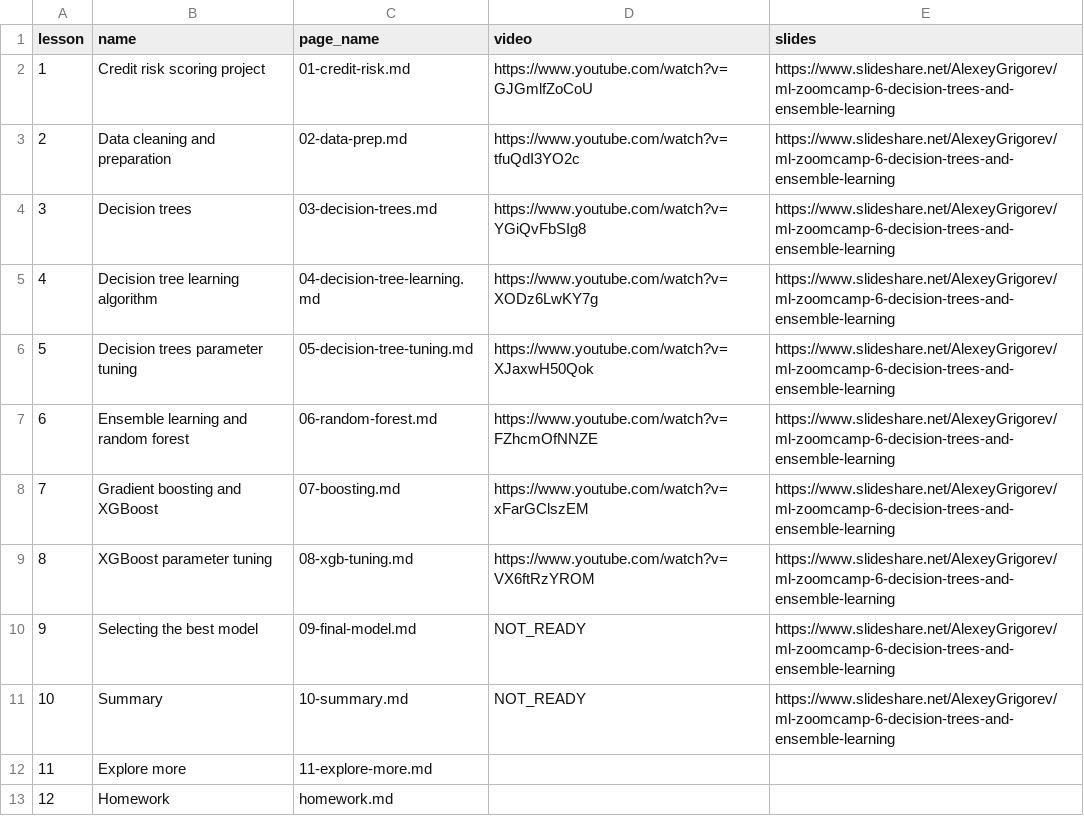
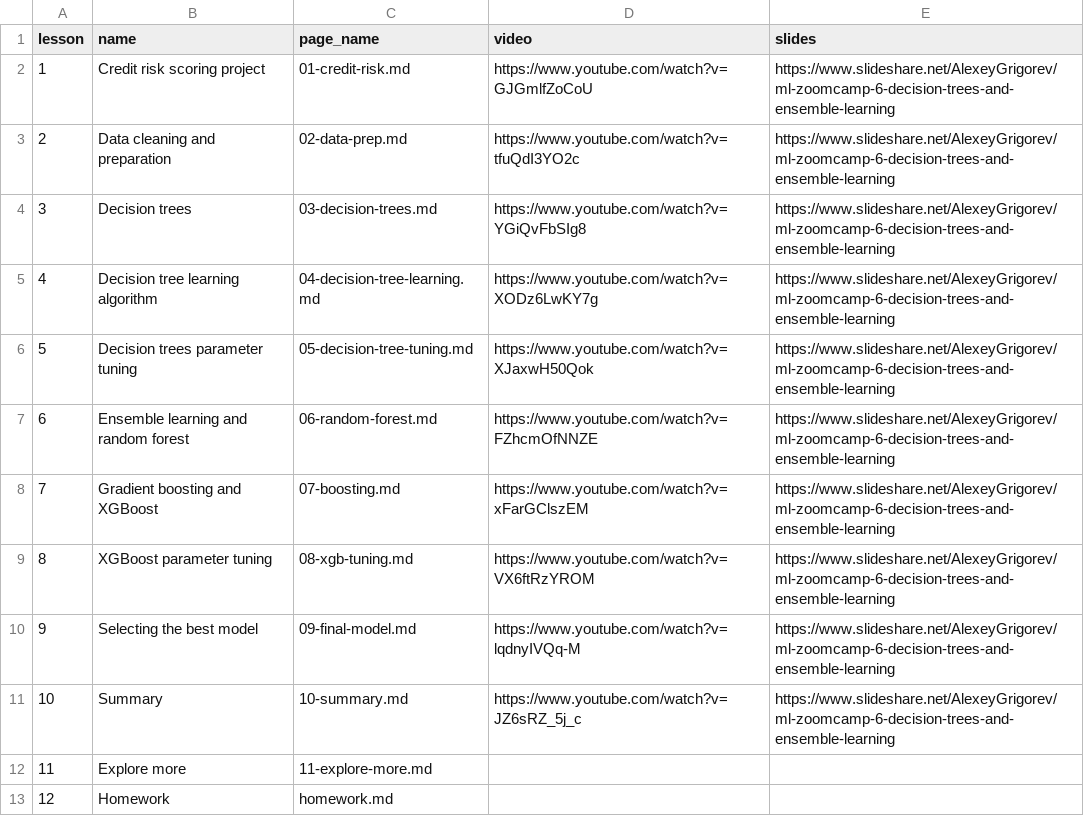
Before and after one commit to DataTalksClub/machine-learning-zoomcamp, a CSV file: course-zoomcamp/06-trees/data.csv, drawn as a sheet.

Commit message:
trees

```diff
--- a/course-zoomcamp/06-trees/data.csv
+++ b/course-zoomcamp/06-trees/data.csv
@@ -9,4 +9,4 @@ lesson,name,page_name,video,slides
 8,XGBoost parameter tuning,08-xgb-tuning.md,https://www.youtube.com/watch?v=VX6ftRzYROM,https://www.slideshare.net/AlexeyGrigorev/ml-zoomcamp-6-decision-trees-and-ensemble-learning
-9,Selecting the best model,09-final-model.md,NOT_READY,https://www.slideshare.net/AlexeyGrigorev/ml-zoomcamp-6-decision-trees-and-ensemble-learning
-10,Summary,10-summary.md,NOT_READY,https://www.slideshare.net/AlexeyGrigorev/ml-zoomcamp-6-decision-trees-and-ensemble-learning
+9,Selecting the best model,09-final-model.md,https://www.youtube.com/watch?v=lqdnyIVQq-M,https://www.slideshare.net/AlexeyGrigorev/ml-zoomcamp-6-decision-trees-and-ensemble-learning
+10,Summary,10-summary.md,https://www.youtube.com/watch?v=JZ6sRZ_5j_c,https://www.slideshare.net/AlexeyGrigorev/ml-zoomcamp-6-decision-trees-and-ensemble-learning
 11,Explore more,11-explore-more.md,,
```
Also changed, not shown: 3 other files.
